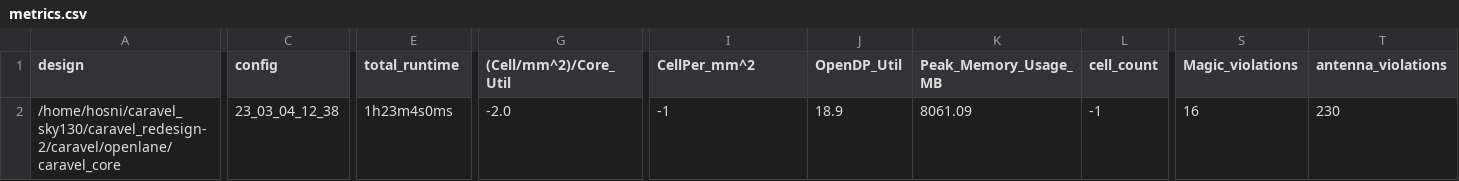
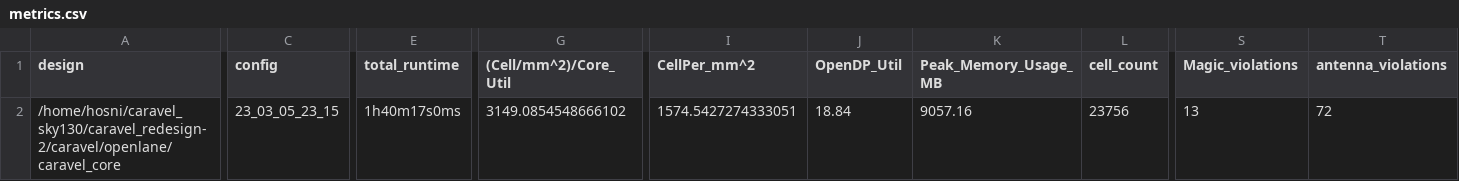
Before and after one commit to efabless/caravel, a CSV file: signoff/caravel_core/metrics.csv, drawn as a sheet; only a part is shown, gaps mark what is left out; the diff covers the shown part only; the diff names each change by its address in the sheet, - before the commit and + after, or states it on an @@ line.

Commit message:
Reharden `caravel_core`.

```diff
--- a/signoff/caravel_core/metrics.csv
+++ b/signoff/caravel_core/metrics.csv
-C2 (config): 23_03_04_12_38
+C2 (config): 23_03_05_23_15
-E2 (total_runtime): 1h23m4s0ms
+E2 (total_runtime): 1h40m17s0ms
-G2 ((Cell/mm^2)/Core_Util): -2.0
+G2 ((Cell/mm^2)/Core_Util): 3149.0854548666102
-I2 (CellPer_mm^2): -1
+I2 (CellPer_mm^2): 1574.5427274333051
-J2 (OpenDP_Util): 18.9
+J2 (OpenDP_Util): 18.84
-K2 (Peak_Memory_Usage_MB): 8061.09
+K2 (Peak_Memory_Usage_MB): 9057.16
-L2 (cell_count): -1
+L2 (cell_count): 23756
-S2 (Magic_violations): 16
+S2 (Magic_violations): 13
-T2 (antenna_violations): 230
+T2 (antenna_violations): 72
```
Also changed, not shown: 37 edited cells elsewhere in this file, 58 other files.
